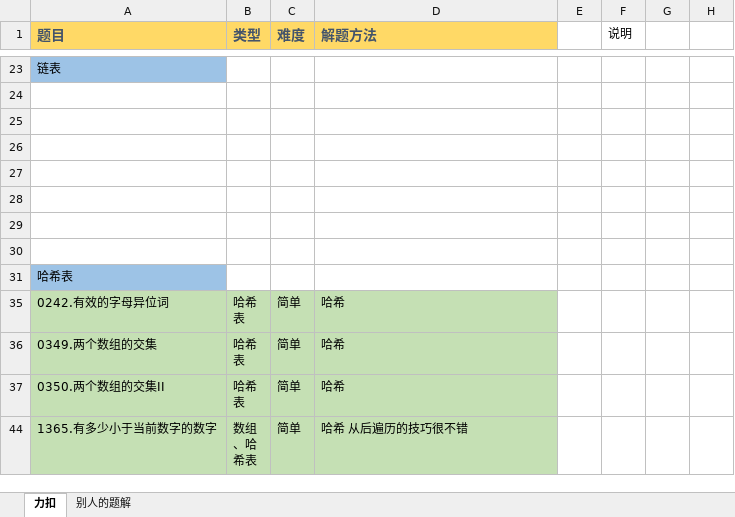
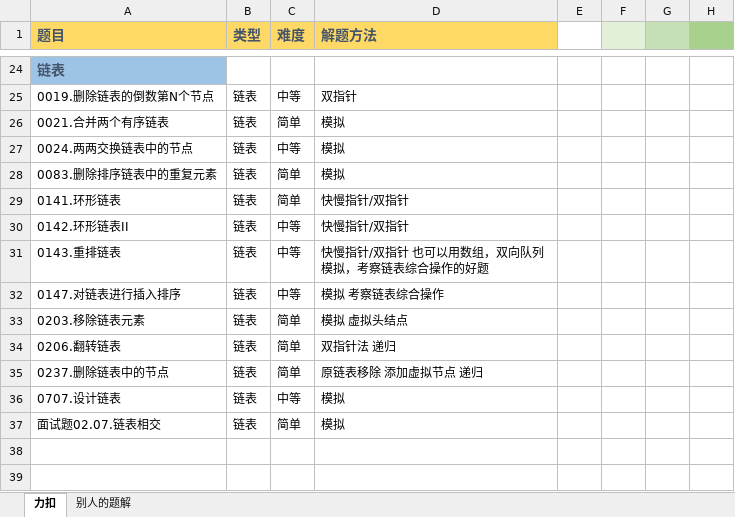
Before and after one commit to witheredwood/leetcode-record, an Excel workbook: 题解.xlsx, sheet 力扣, drawn as a sheet; only a part is shown, gaps mark what is left out; the shorter side is filled out with more unchanged rows; values as stored, in another font and other column widths than the file's, no borders; addresses are those after the commit; the diff covers the shown part only; the diff names each change by its address in the sheet, - before the commit and + after, or states it on an @@ line.

```diff
--- a/题解.xlsx (sheet 力扣)
+++ b/题解.xlsx (sheet 力扣)
-F1: 说明
+F1: (empty)
-F1 fill: none
+F1 fill: #E2F0D9
-G1 fill: none
+G1 fill: #C5E0B4
-H1 fill: none
+H1 fill: #A9D18E
@@ A24 bold: off → on, text colour: black → #44546A, text size: larger @@
-row 25: (empty)
+row 25: 0019.删除链表的倒数第N个节点 | 链表 | 中等 | 双指针
-row 26: (empty)
+row 26: 0021.合并两个有序链表 | 链表 | 简单 | 模拟
-row 27: (empty)
+row 27: 0024.两两交换链表中的节点 | 链表 | 中等 | 模拟
+row 28: 0083.删除排序链表中的重复元素 | 链表 | 简单 | 模拟
+row 29: 0141.环形链表 | 链表 | 简单 | 快慢指针/双指针
+row 30: 0142.环形链表II | 链表 | 中等 | 快慢指针/双指针
+row 31: 0143.重排链表 | 链表 | 中等 | 快慢指针/双指针 也可以用数组，双向队列模拟，考察链表综合操作的好题
+row 32: 0147.对链表进行插入排序 | 链表 | 中等 | 模拟 考察链表综合操作
+row 33: 0203.移除链表元素 | 链表 | 简单 | 模拟 虚拟头结点
+row 34: 0206.翻转链表 | 链表 | 简单 | 双指针法 递归
+row 35: 0237.删除链表中的节点 | 链表 | 简单 | 原链表移除 添加虚拟节点 递归
+row 36: 0707.设计链表 | 链表 | 中等 | 模拟
+row 37: 面试题02.07.链表相交 | 链表 | 简单 | 模拟
```
Also changed, not shown: 19 hidden or unhidden rows, 1 edited cell and cell formats elsewhere in this sheet, sheet 别人的题解, hidden cells, 2 other files.
